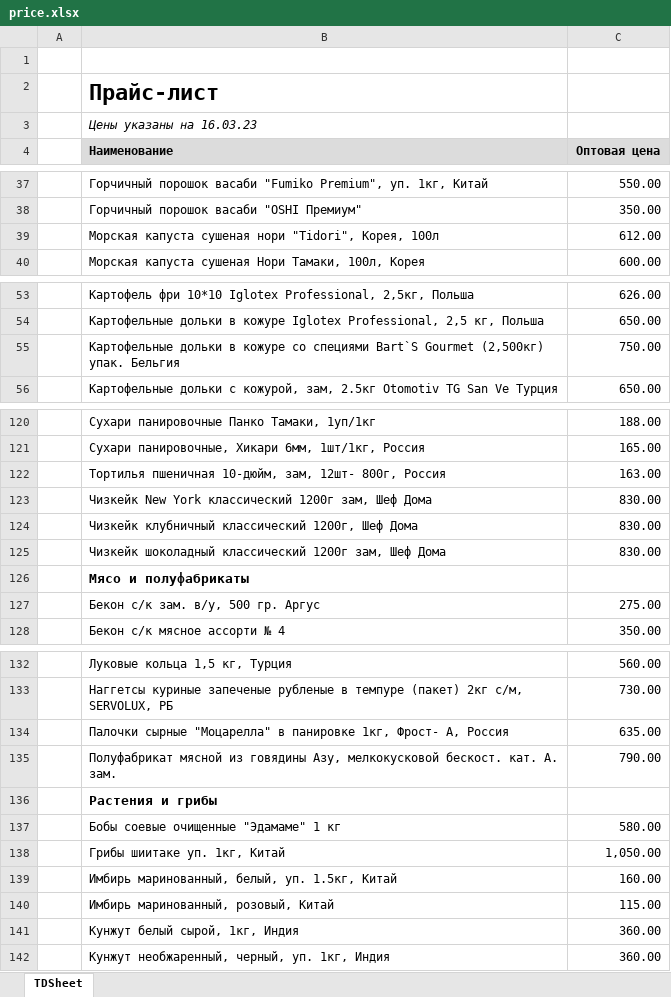
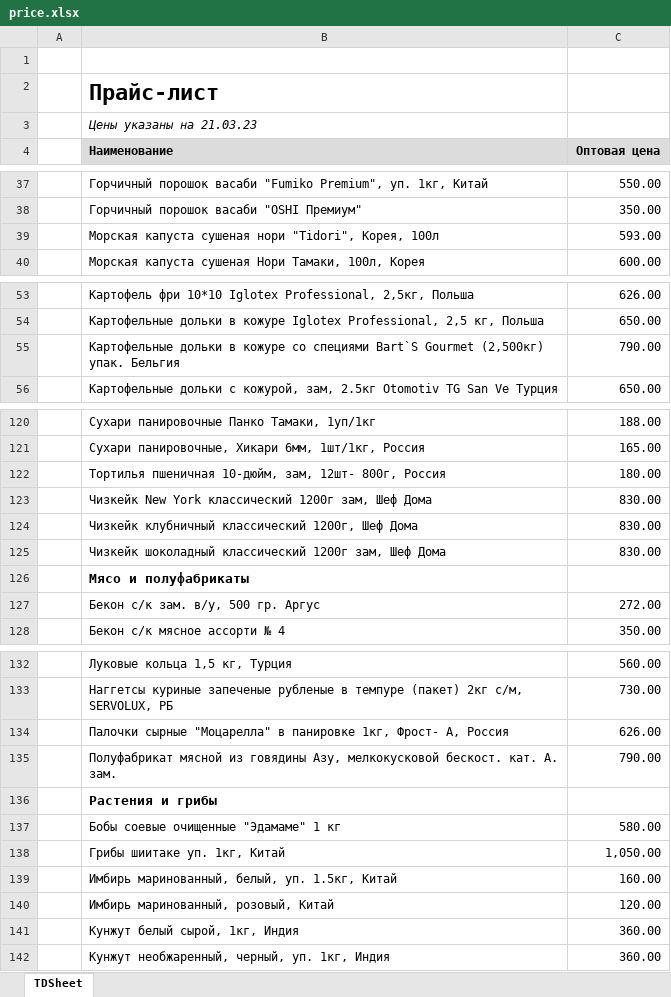
Before and after one commit to khasanov2307/tg2, an Excel workbook: price.xlsx, sheet TDSheet, drawn as a sheet; only a part is shown, gaps mark what is left out; values as stored, in another font and other column widths than the file's, no borders; charts and pictures not drawn; the diff covers the shown part only; the diff names each change by its address in the sheet, - before the commit and + after, or states it on an @@ line.

```diff
--- a/price.xlsx (sheet TDSheet)
+++ b/price.xlsx (sheet TDSheet)
-B3 (Наименование): Цены указаны на 16.03.23
+B3 (Наименование): Цены указаны на 21.03.23
-C39 (Оптовая цена): 612.00
+C39 (Оптовая цена): 593.00
-C55 (Оптовая цена): 750.00
+C55 (Оптовая цена): 790.00
-C122 (Оптовая цена): 163.00
+C122 (Оптовая цена): 180.00
-C127 (Оптовая цена): 275.00
+C127 (Оптовая цена): 272.00
-C134 (Оптовая цена): 635.00
+C134 (Оптовая цена): 626.00
-C140 (Оптовая цена): 115.00
+C140 (Оптовая цена): 120.00
```
Also changed, not shown: 3 added rows, 6 removed rows and 18 edited cells elsewhere in this sheet, 1 other file.
